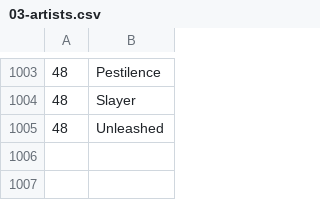
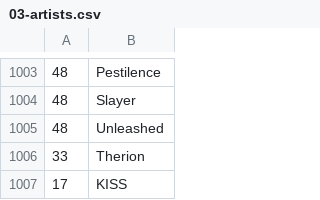
Before and after one commit to dbeley/playlist-versioning, a CSV file: files/03-artists.csv, drawn as a sheet; only a part is shown, gaps mark what is left out.

```diff
--- a/files/03-artists.csv
+++ b/files/03-artists.csv
@@ -1005 +1005,3 @@
 48;Unleashed
+33;Therion
+17;KISS
```
Also changed, not shown: files/00-d_beley_favorite_tracks.csv, files/01-result_mplaylist.csv, 2 other files.
